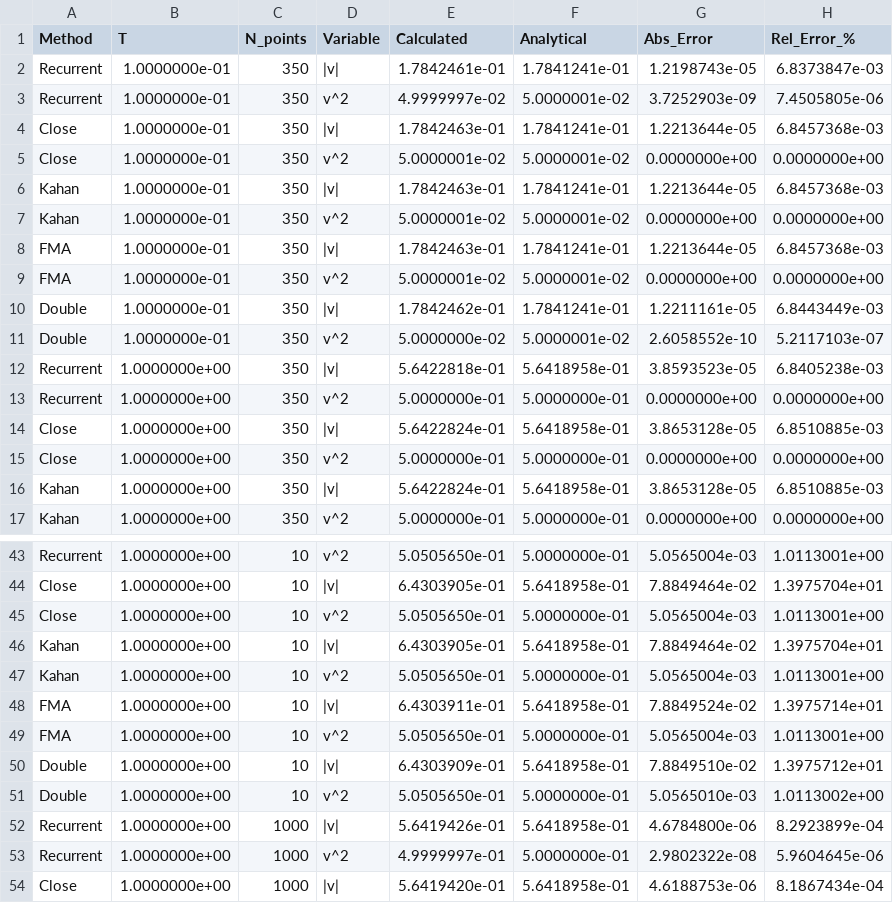
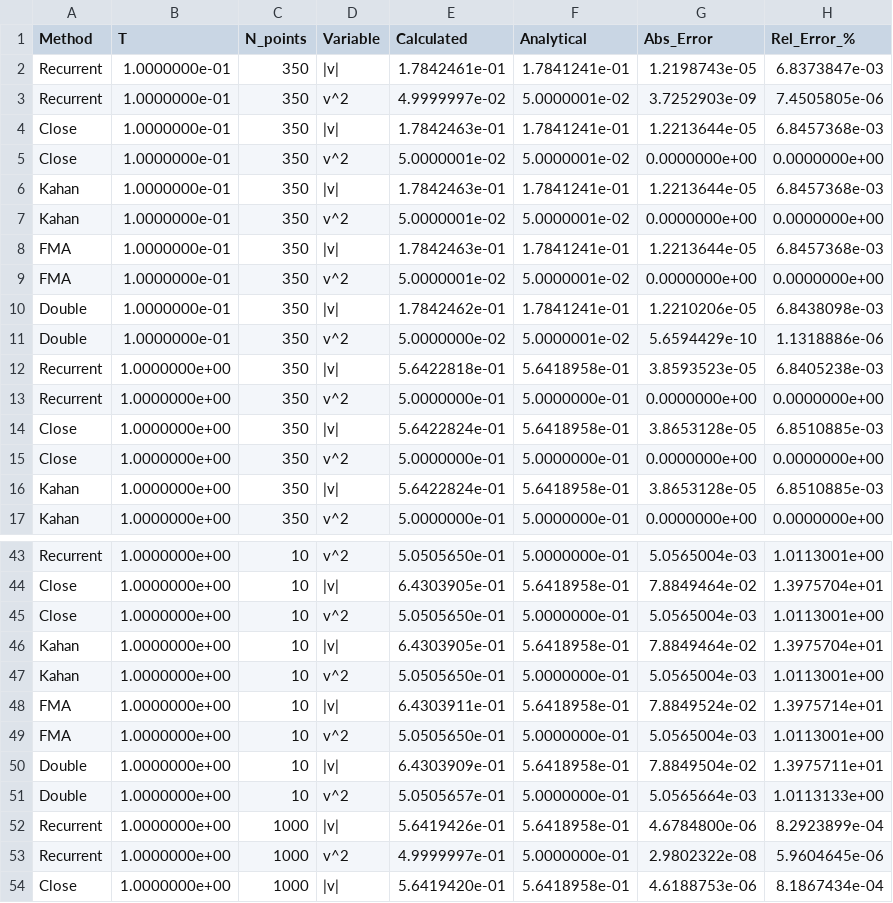
Before and after one commit to duxihw/BC9_3TA_KPOBb_MHE, a CSV file: data/laba_3/summation_results.csv, drawn as a sheet; only a part is shown, gaps mark what is left out; the diff covers the shown part only.

```diff
--- a/data/laba_3/summation_results.csv
+++ b/data/laba_3/summation_results.csv
@@ -9,4 +9,4 @@ FMA,1.0000000e-01,350,|v|,1.7842463e-01,1.7841241e-01,1.2213644e-05,6.8457368e-0
 FMA,1.0000000e-01,350,v^2,5.0000001e-02,5.0000001e-02,0.0000000e+00,0.0000000e+00
-Double,1.0000000e-01,350,|v|,1.7842462e-01,1.7841241e-01,1.2211161e-05,6.8443449e-03
-Double,1.0000000e-01,350,v^2,5.0000000e-02,5.0000001e-02,2.6058552e-10,5.2117103e-07
+Double,1.0000000e-01,350,|v|,1.7842462e-01,1.7841241e-01,1.2210206e-05,6.8438098e-03
+Double,1.0000000e-01,350,v^2,5.0000000e-02,5.0000001e-02,5.6594429e-10,1.1318886e-06
 Recurrent,1.0000000e+00,350,|v|,5.6422818e-01,5.6418958e-01,3.8593523e-05,6.8405238e-03
@@ -49,4 +49,4 @@ FMA,1.0000000e+00,10,|v|,6.4303911e-01,5.6418958e-01,7.8849524e-02,1.3975714e+01
 FMA,1.0000000e+00,10,v^2,5.0505650e-01,5.0000000e-01,5.0565004e-03,1.0113001e+00
-Double,1.0000000e+00,10,|v|,6.4303909e-01,5.6418958e-01,7.8849510e-02,1.3975712e+01
-Double,1.0000000e+00,10,v^2,5.0505650e-01,5.0000000e-01,5.0565010e-03,1.0113002e+00
+Double,1.0000000e+00,10,|v|,6.4303909e-01,5.6418958e-01,7.8849504e-02,1.3975711e+01
+Double,1.0000000e+00,10,v^2,5.0505657e-01,5.0000000e-01,5.0565664e-03,1.0113133e+00
 Recurrent,1.0000000e+00,1000,|v|,5.6419426e-01,5.6418958e-01,4.6784800e-06,8.2923899e-04
```
Also changed, not shown: 29 edited cells elsewhere in this file, 13 other files.
